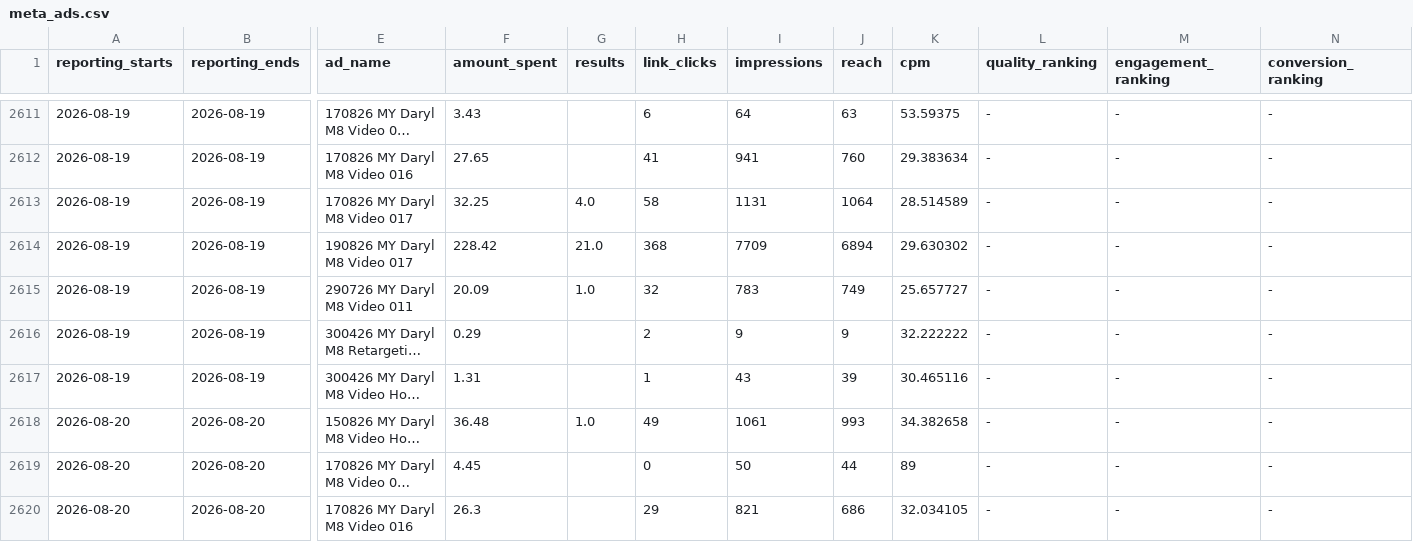
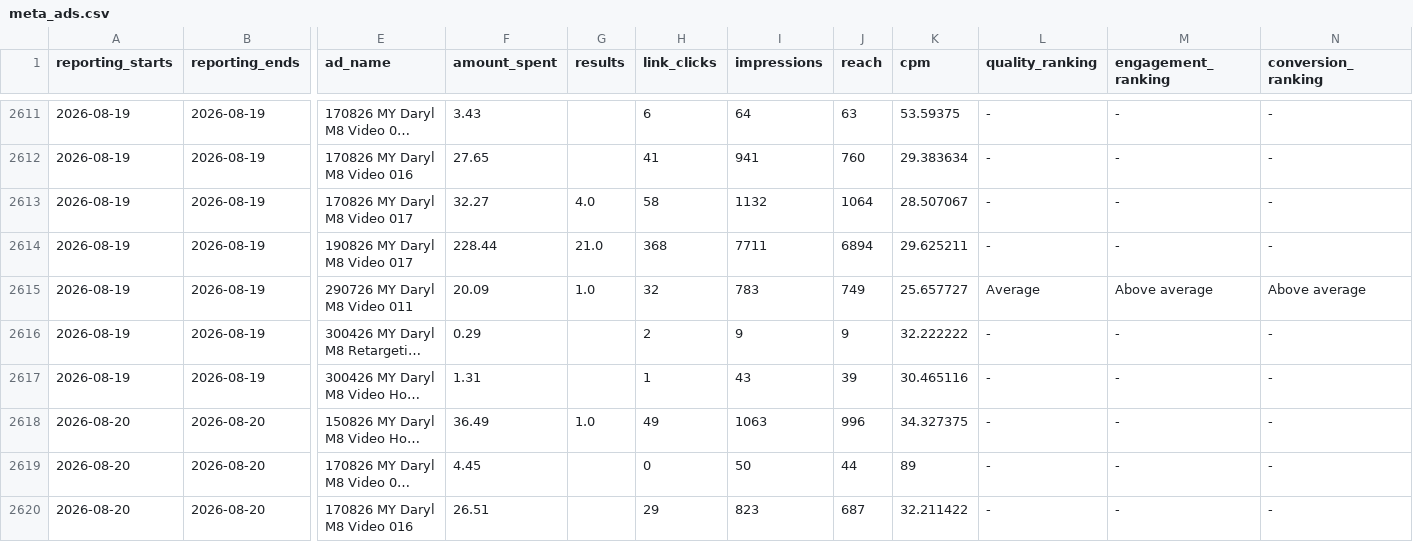
Before and after one commit to Sornphert/Movexercise8-analytics, a CSV file: data/meta_ads.csv, drawn as a sheet; only a part is shown, gaps mark what is left out; long unchanged cells end in …; the diff covers the shown part only; the diff names each change by its address in the sheet, - before the commit and + after, or states it on an @@ line.

```diff
--- a/data/meta_ads.csv
+++ b/data/meta_ads.csv
-F2613 (amount_spent): 32.25
+F2613 (amount_spent): 32.27
-I2613 (impressions): 1131
+I2613 (impressions): 1132
-K2613 (cpm): 28.514589
+K2613 (cpm): 28.507067
-F2614 (amount_spent): 228.42
+F2614 (amount_spent): 228.44
-I2614 (impressions): 7709
+I2614 (impressions): 7711
-K2614 (cpm): 29.630302
+K2614 (cpm): 29.625211
-L2615 (quality_ranking): -
+L2615 (quality_ranking): Average
-M2615 (engagement_ranking): -
+M2615 (engagement_ranking): Above average
-N2615 (conversion_ranking): -
+N2615 (conversion_ranking): Above average
-F2618 (amount_spent): 36.48
+F2618 (amount_spent): 36.49
-I2618 (impressions): 1061
+I2618 (impressions): 1063
-J2618 (reach): 993
+J2618 (reach): 996
-K2618 (cpm): 34.382658
+K2618 (cpm): 34.327375
-F2620 (amount_spent): 26.3
+F2620 (amount_spent): 26.51
-I2620 (impressions): 821
+I2620 (impressions): 823
-J2620 (reach): 686
+J2620 (reach): 687
-K2620 (cpm): 32.034105
+K2620 (cpm): 32.211422
```
Also changed, not shown: 7 added rows and 26 edited cells elsewhere in this file, data/meta_ad_creatives.csv, data/purchases.csv.
